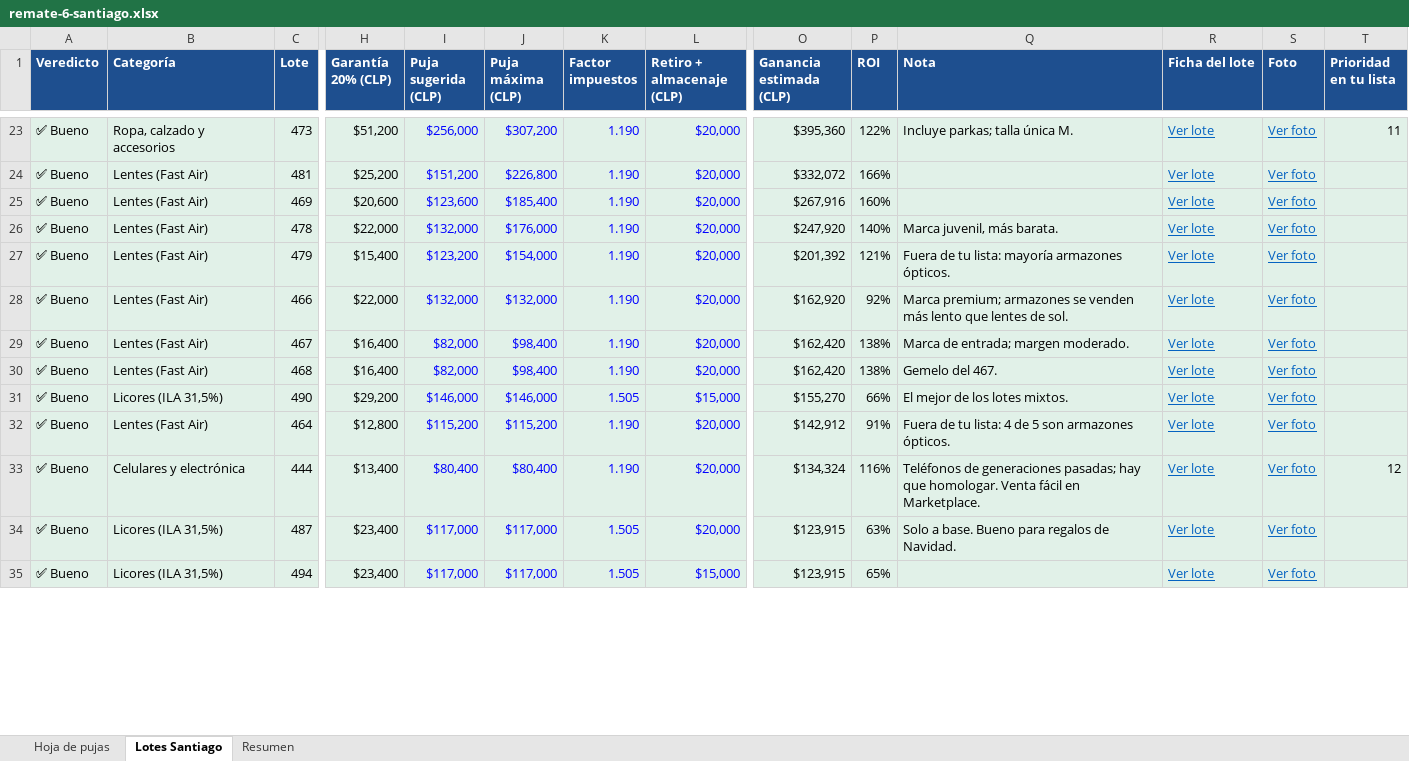
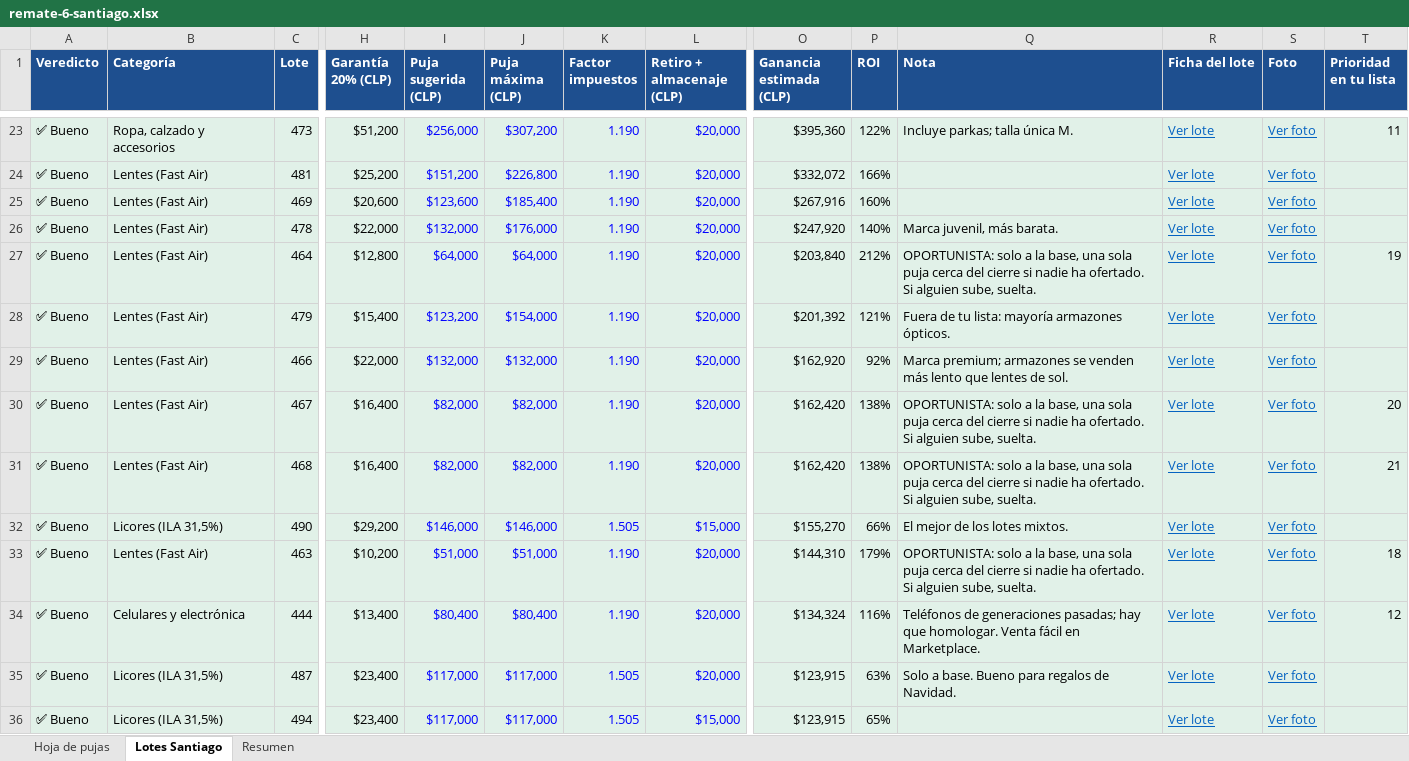
Before and after one commit to maxlangevinl/maxlangevin.github.io, an Excel workbook: subasta-aduanera/remate-6-santiago.xlsx, sheet Lotes Santiago, drawn as a sheet; only a part is shown, gaps mark what is left out; values as stored, in another font and other column widths than the file's, no borders; removed rows and columns are numbered as before the commit, all else as after; rows hold the shown columns only; the diff covers the shown part only; the diff names each change by its address in the sheet, - before the commit and + after, or states it on an @@ line.

```diff
--- a/subasta-aduanera/remate-6-santiago.xlsx (sheet Lotes Santiago)
+++ b/subasta-aduanera/remate-6-santiago.xlsx (sheet Lotes Santiago)
+row 27: ✅ Bueno | Lentes (Fast Air) | 464 | $12,800 | $64,000 | $64,000 | 1.190 | $20,000 | $203,840 | 212% | OPORTUNISTA: solo a la base, una sola puja cerca del cierre si nadie ha ofertado. Si alguien sube, suelta. | Ver lote | Ver foto | 19
-J30:J31 (Puja máxima (CLP)): $98,400
+J30:J31 (Puja máxima (CLP)): $82,000
-Q30 (Nota): Marca de entrada; margen moderado.
+Q30 (Nota): OPORTUNISTA: solo a la base, una sola puja cerca del cierre si nadie ha ofertado. Si alguien sube, suelta.
-T30 (Prioridad en tu lista): (empty)
+T30 (Prioridad en tu lista): 20
-Q31 (Nota): Gemelo del 467.
+Q31 (Nota): OPORTUNISTA: solo a la base, una sola puja cerca del cierre si nadie ha ofertado. Si alguien sube, suelta.
-T31 (Prioridad en tu lista): (empty)
+T31 (Prioridad en tu lista): 21
-row 32: ✅ Bueno | Lentes (Fast Air) | 464 | $12,800 | $115,200 | $115,200 | 1.190 | $20,000 | $142,912 | 91% | Fuera de tu lista: 4 de 5 son armazones ópticos. | Ver lote | Ver foto
+row 33: ✅ Bueno | Lentes (Fast Air) | 463 | $10,200 | $51,000 | $51,000 | 1.190 | $20,000 | $144,310 | 179% | OPORTUNISTA: solo a la base, una sola puja cerca del cierre si nadie ha ofertado. Si alguien sube, suelta. | Ver lote | Ver foto | 18
```
Also changed, not shown: 2 added rows, 3 removed rows and 10 edited cells elsewhere in this sheet, sheet Hoja de pujas, formulas that keep their value.
